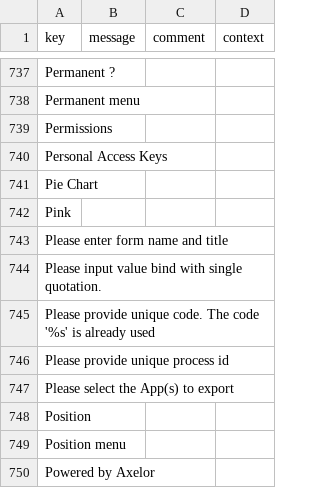
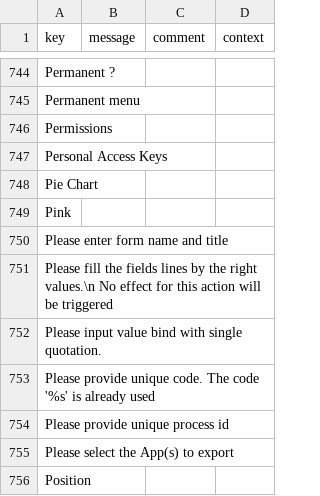
Before and after one commit to axelor/axelor-studio, a CSV file: src/main/resources/i18n/messages.csv, drawn as a sheet; only a part is shown, gaps mark what is left out; the shorter side is filled out with more unchanged rows; the diff covers the shown part only; the diff names each change by its address in the sheet, - before the commit and + after, or states it on an @@ line.

```diff
--- a/src/main/resources/i18n/messages.csv
+++ b/src/main/resources/i18n/messages.csv
+row 751: Please fill the fields lines by the right values.\n No effect for this action will be triggered
```
Also changed, not shown: 7 added rows elsewhere in this file, src/main/resources/i18n/messages_en.csv, src/main/resources/i18n/messages_fr.csv.
